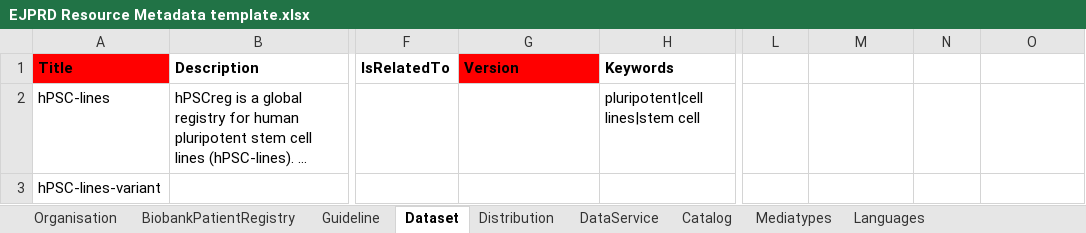
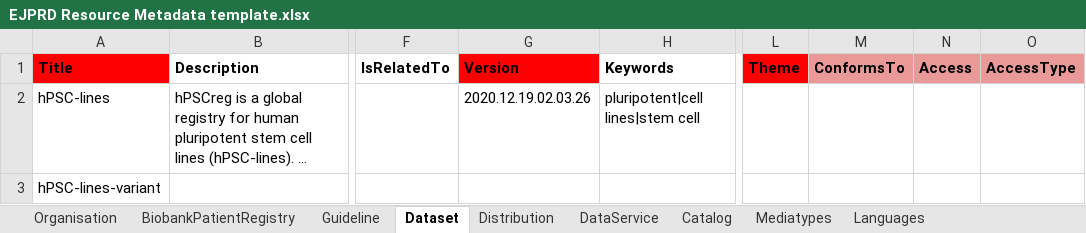
Before and after one commit to ejp-rd-vp/resource-metadata-schema, an Excel workbook: template/EJPRD Resource Metadata template.xlsx, sheet Dataset, drawn as a sheet; only a part is shown, gaps mark what is left out; long unchanged cells end in …; values as stored, in another font and other column widths than the file's, no borders; charts and pictures not drawn; the diff names each change by its address in the sheet, - before the commit and + after, or states it on an @@ line.

Commit message:
Added dct:conformsTo and odrl:hasPolicy/dct:AccessRights.

```diff
--- a/template/EJPRD Resource Metadata template.xlsx (sheet Dataset)
+++ b/template/EJPRD Resource Metadata template.xlsx (sheet Dataset)
-L1: (empty)
+L1: Theme
-L1 fill: none
+L1 fill: #FF0000
-M1: (empty)
+M1: ConformsTo
-M1:O1 fill: none
+M1:O1 fill: #EA9999
-N1: (empty)
+N1: Access
-O1: (empty)
+O1: AccessType
-G2 (Version): (empty)
+G2 (Version): 2020.12.19.02.03.26
```
Also changed, not shown: sheet Guideline, sheet BiobankPatientRegistry, sheet DataService, sheet Distribution, 15 other files.
